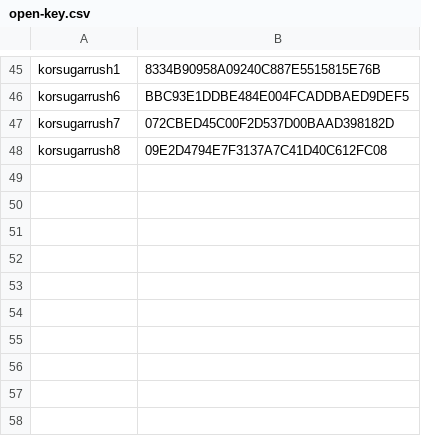
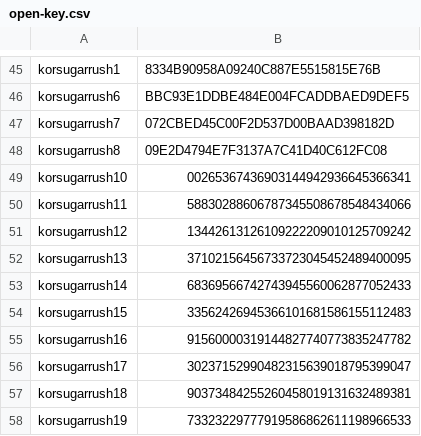
Before and after one commit to tippy-archive/open-key, a CSV file: open-key.csv, drawn as a sheet; only a part is shown, gaps mark what is left out.

Commit message:
add AC

```diff
--- a/open-key.csv
+++ b/open-key.csv
@@ -48 +48,11 @@ korsugarrush7,072CBED45C00F2D537D00BAAD398182D
 korsugarrush8,09E2D4794E7F3137A7C41D40C612FC08
+korsugarrush10,00265367436903144942936645366341
+korsugarrush11,58830288606787345508678548434066
+korsugarrush12,13442613126109222209010125709242
+korsugarrush13,37102156456733723045452489400095
+korsugarrush14,68369566742743945560062877052433
+korsugarrush15,33562426945366101681586155112483
+korsugarrush16,91560000319144827740773835247782
+korsugarrush17,30237152990482315639018795399047
+korsugarrush18,90373484255260458019131632489381
+korsugarrush19,73323229777919586862611198966533
```
